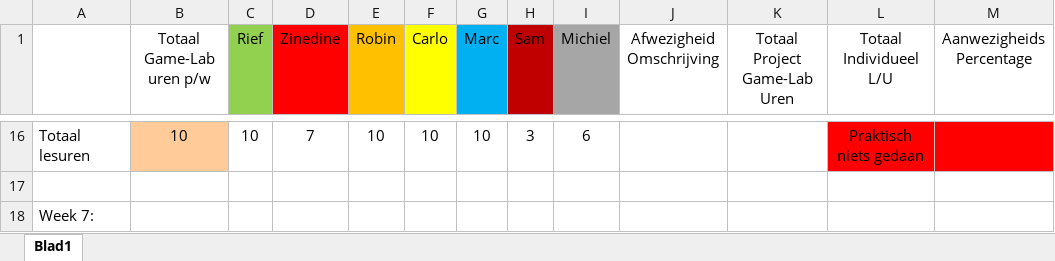
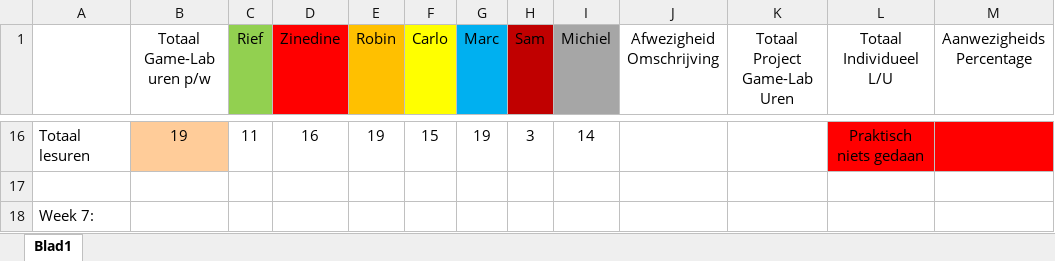
Before and after one commit to ryuiji/FPS, an Excel workbook: Algemeen/Uren Registratie Game-Lab-2.1.xlsx, sheet Blad1, drawn as a sheet; only a part is shown, gaps mark what is left out; values as stored, in another font and other column widths than the file's, no borders; the diff covers the shown part only; the diff names each change by its address in the sheet, - before the commit and + after, or states it on an @@ line.

```diff
--- a/Algemeen/Uren Registratie Game-Lab-2.1.xlsx (sheet Blad1)
+++ b/Algemeen/Uren Registratie Game-Lab-2.1.xlsx (sheet Blad1)
-B16 (Totaal Game-Lab uren p/w): 10
+B16 (Totaal Game-Lab uren p/w): 19
-C16 (Rief): 10
+C16 (Rief): 11
-D16 (Zinedine): 7
+D16 (Zinedine): 16
-E16 (Robin): 10
+E16 (Robin): 19
-F16 (Carlo): 10
+F16 (Carlo): 15
-G16 (Marc): 10
+G16 (Marc): 19
-I16 (Michiel): 6
+I16 (Michiel): 14
```
Also changed, not shown: 30 edited cells and cell formats elsewhere in this sheet.
